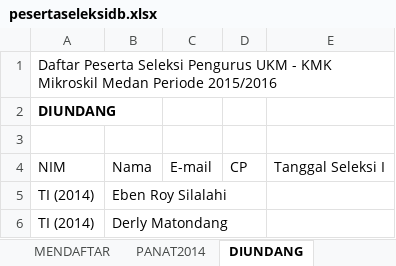
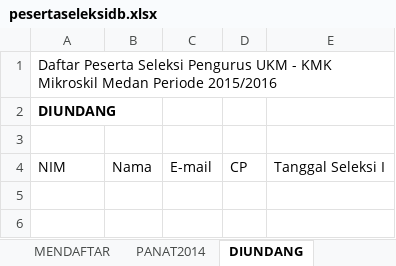
Before and after one commit to davidbezalel/panitiaseleksikmk2015, an Excel workbook: pesertaseleksidb.xlsx, sheet DIUNDANG, drawn as a sheet; values as stored, in another font and other column widths than the file's, no borders; the diff names each change by its address in the sheet, - before the commit and + after, or states it on an @@ line.

```diff
--- a/pesertaseleksidb.xlsx (sheet DIUNDANG)
+++ b/pesertaseleksidb.xlsx (sheet DIUNDANG)
-row 5: TI (2014) | Eben Roy Silalahi
-row 6: TI (2014) | Derly Matondang
```
Also changed, not shown: sheet PANAT2014, sheet MENDAFTAR.
